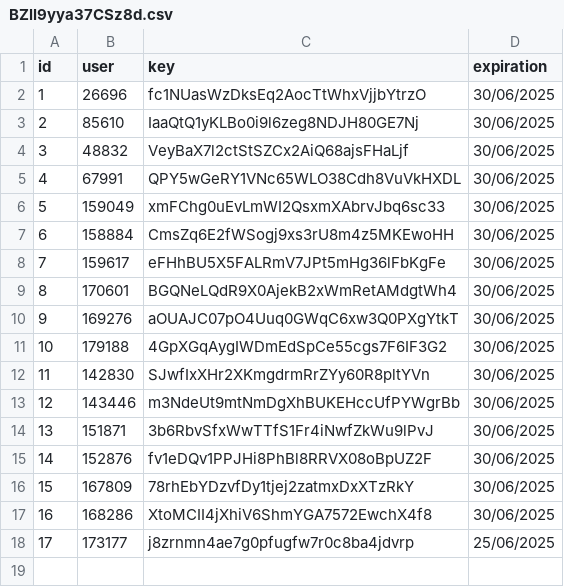
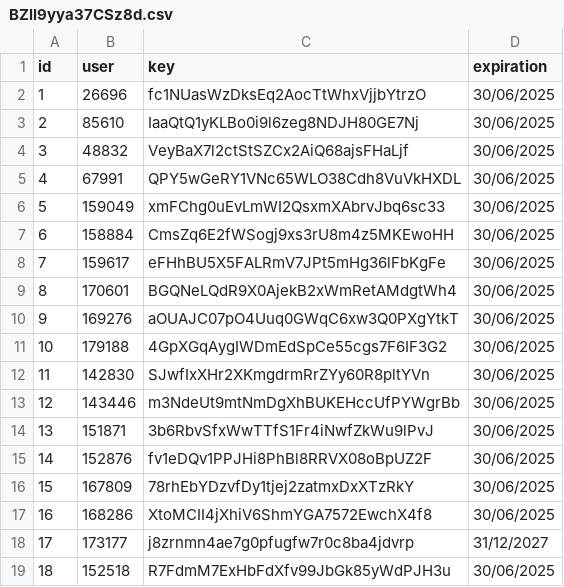
Before and after one commit to IntelVN/AqUJ9AcO4VgUXxz, a CSV file: BZll9yya37CSz8d.csv, drawn as a sheet.

Commit message:
test

```diff
--- a/BZll9yya37CSz8d.csv
+++ b/BZll9yya37CSz8d.csv
@@ -17,2 +17,3 @@ id,user,key,expiration
 16,168286,XtoMCII4jXhiV6ShmYGA7572EwchX4f8,30/06/2025
-17,173177,j8zrnmn4ae7g0pfugfw7r0c8ba4jdvrp,25/06/2025
+17,173177,j8zrnmn4ae7g0pfugfw7r0c8ba4jdvrp,31/12/2027
+18,152518,R7FdmM7ExHbFdXfv99JbGk85yWdPJH3u,30/06/2025
```
